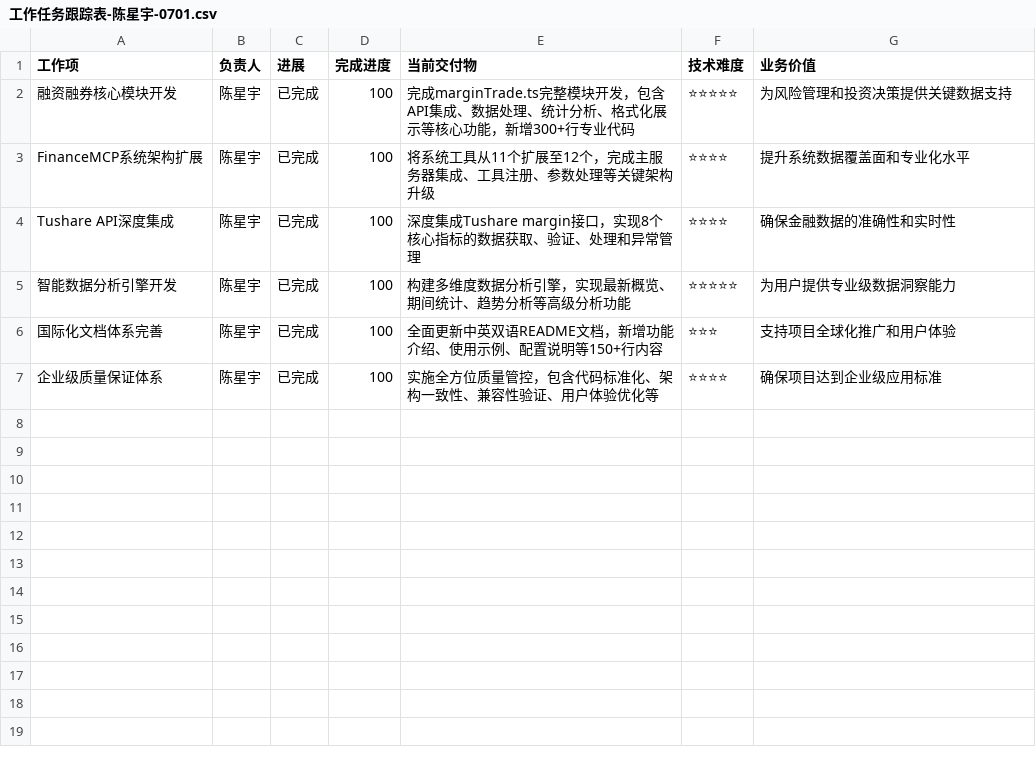
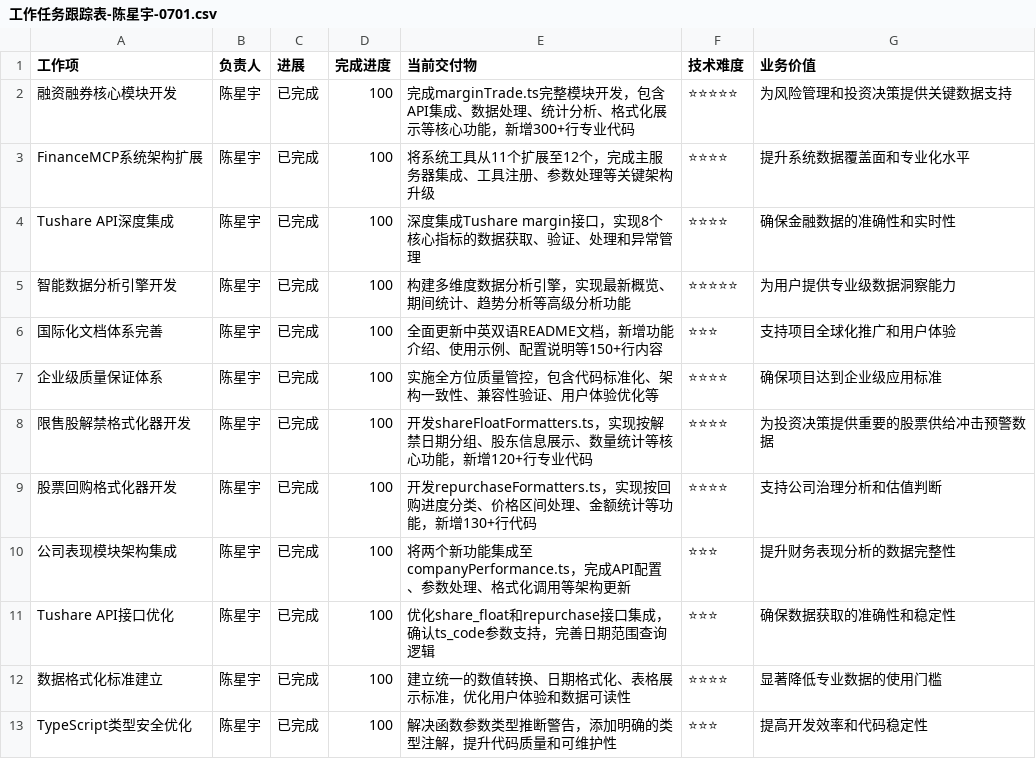
Before and after one commit to senzawapoi/FinanceMCP2, a CSV file: 工作任务跟踪表-陈星宇-0701.csv, drawn as a sheet.

Commit message:
feat: Enhance Finance MCP with new company performance analysis tools
- Updated project scope to include company financial performance module, focusing on share float and repurchase analysis.
- Developed share float formatter to group and display restricted stock release data by date, including detailed statistics and visual representation.
- Created repurchase formatter to categorize stock buyback data by progress status, providing comprehensive summaries and formatted tables.
- Integrated new functionalities into the existing company performance module, ensuring seamless API configuration and parameter handling.
- Established standardized formatting for numerical and monetary values to improve user experience and data readability.
- Conducted thorough testing and validation of new features to ensure accuracy and reliability in data presentation.

```diff
--- a/工作任务跟踪表-陈星宇-0701.csv
+++ b/工作任务跟踪表-陈星宇-0701.csv
@@ -7 +7,7 @@ Tushare API深度集成,陈星宇,已完成,100,"深度集成Tushare margin接
 企业级质量保证体系,陈星宇,已完成,100,"实施全方位质量管控，包含代码标准化、架构一致性、兼容性验证、用户体验优化等",⭐⭐⭐⭐,确保项目达到企业级应用标准
+限售股解禁格式化器开发,陈星宇,已完成,100,"开发shareFloatFormatters.ts，实现按解禁日期分组、股东信息展示、数量统计等核心功能，新增120+行专业代码",⭐⭐⭐⭐,为投资决策提供重要的股票供给冲击预警数据
+股票回购格式化器开发,陈星宇,已完成,100,"开发repurchaseFormatters.ts，实现按回购进度分类、价格区间处理、金额统计等功能，新增130+行代码",⭐⭐⭐⭐,支持公司治理分析和估值判断
+公司表现模块架构集成,陈星宇,已完成,100,"将两个新功能集成至companyPerformance.ts，完成API配置、参数处理、格式化调用等架构更新",⭐⭐⭐,提升财务表现分析的数据完整性
+Tushare API接口优化,陈星宇,已完成,100,"优化share_float和repurchase接口集成，确认ts_code参数支持，完善日期范围查询逻辑",⭐⭐⭐,确保数据获取的准确性和稳定性
+数据格式化标准建立,陈星宇,已完成,100,"建立统一的数值转换、日期格式化、表格展示标准，优化用户体验和数据可读性",⭐⭐⭐⭐,显著降低专业数据的使用门槛
+TypeScript类型安全优化,陈星宇,已完成,100,"解决函数参数类型推断警告，添加明确的类型注解，提升代码质量和可维护性",⭐⭐⭐,提高开发效率和代码稳定性
```
Also changed, not shown: 7 other files.
